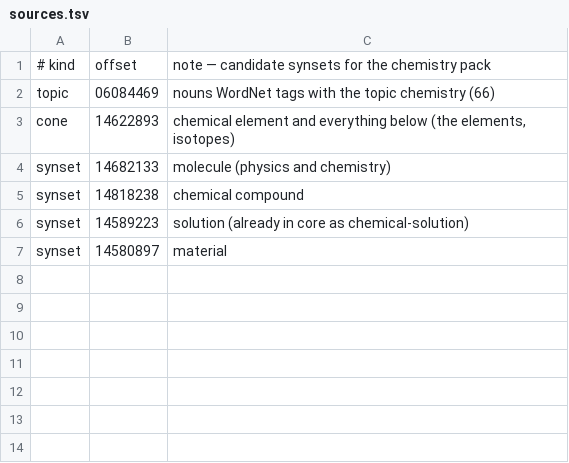
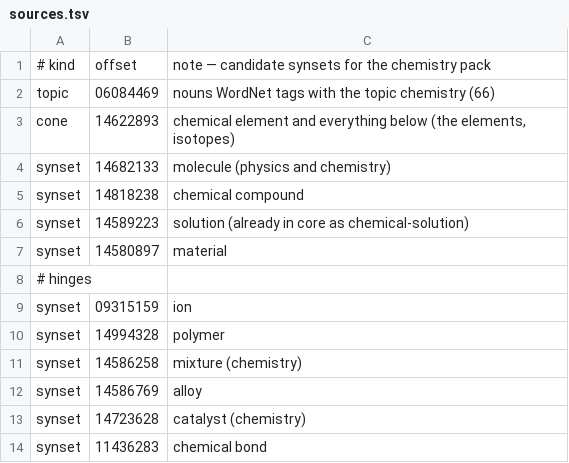
Before and after one commit to petfold/ontodag-core, a TSV file: packs/chemistry/align/sources.tsv, drawn as a sheet.

```diff
--- a/packs/chemistry/align/sources.tsv
+++ b/packs/chemistry/align/sources.tsv
@@ -7 +7,8 @@ synset	14589223	solution (already in core as chemical-solution)
 synset	14580897	material
+# hinges
+synset	09315159	ion
+synset	14994328	polymer
+synset	14586258	mixture (chemistry)
+synset	14586769	alloy
+synset	14723628	catalyst (chemistry)
+synset	11436283	chemical bond
```
Also changed, not shown: packs/biology/align/sources.tsv.
